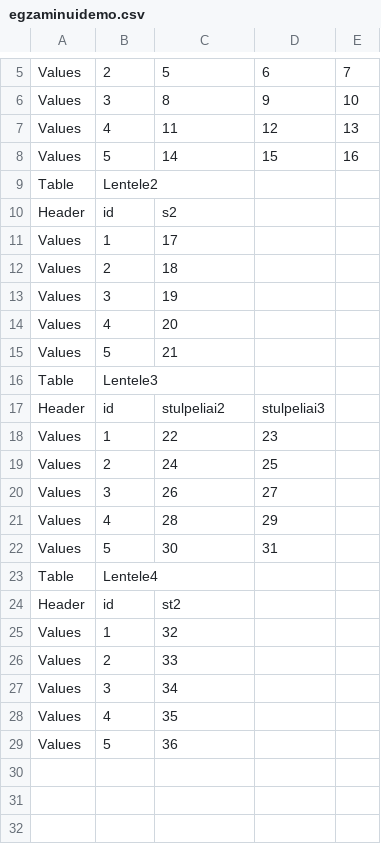
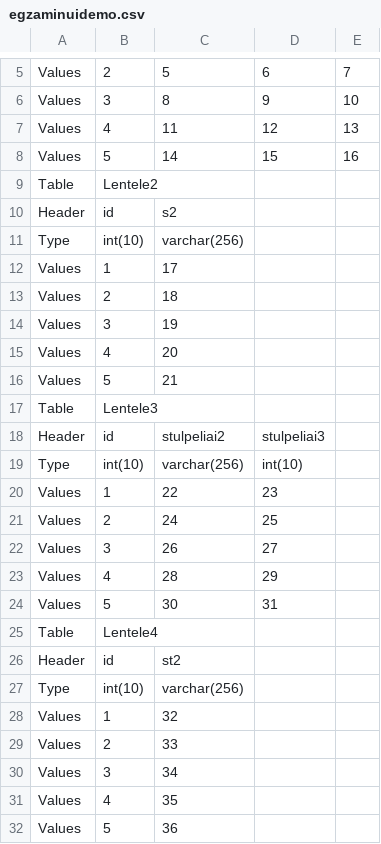
Before and after one commit to TomaSalt/demo, a CSV file: src/egzaminuidemo.csv, drawn as a sheet; only a part is shown, gaps mark what is left out.

```diff
--- a/src/egzaminuidemo.csv
+++ b/src/egzaminuidemo.csv
@@ -10,2 +10,3 @@ Table;Lentele2;;;
 Header;id;s2;;
+Type;int(10);varchar(256);;
 Values;1;17;;
@@ -17,2 +18,3 @@ Table;Lentele3;;;
 Header;id;stulpeliai2;stulpeliai3;
+Type;int(10);varchar(256);int(10);
 Values;1;22;23;
@@ -24,2 +26,3 @@ Table;Lentele4;;;
 Header;id;st2;;
+Type;int(10);varchar(256);;
 Values;1;32;;
```
Also changed, not shown: 8 other files.
